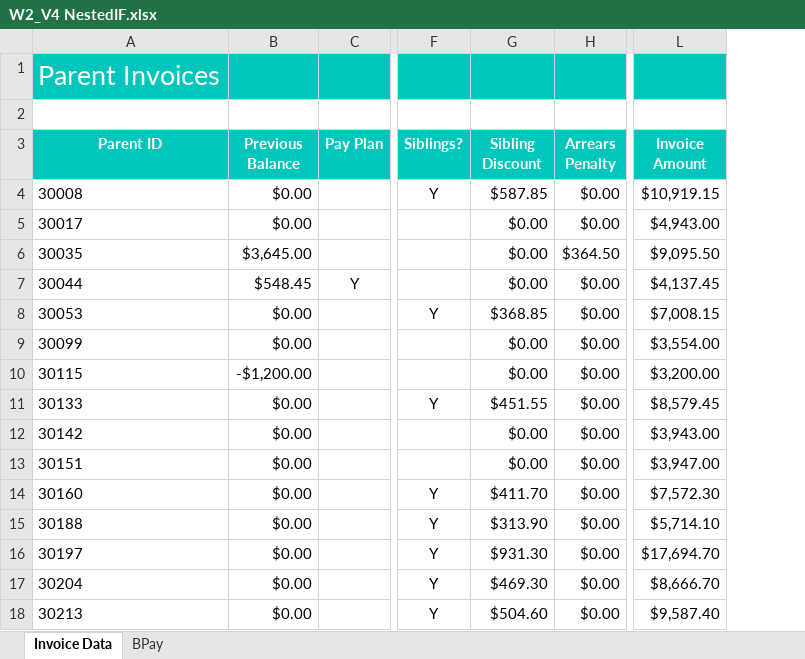
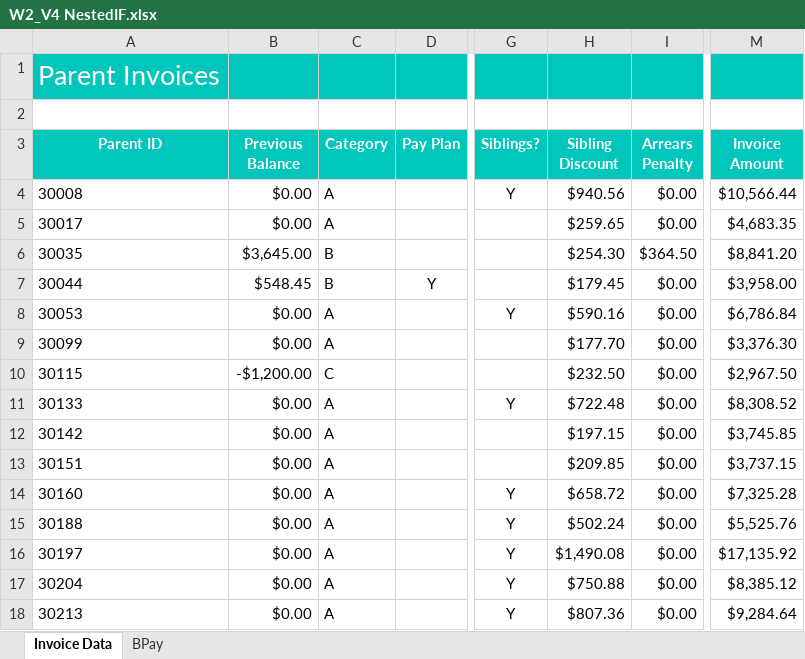
Before and after one commit to foongminwong/excel-skills-for-business, an Excel workbook: Intermediate II/Week 2/workbook/W2_V4 NestedIF.xlsx, sheet Invoice Data, drawn as a sheet; only a part is shown, gaps mark what is left out; values as stored, in another font and other column widths than the file's, no borders; addresses are those after the commit; the diff covers the shown part only; the diff names each change by its address in the sheet, - before the commit and + after, or states it on an @@ line.

Commit message:
Combining Logical Functions II: Nested IFs

```diff
--- a/Intermediate II/Week 2/workbook/W2_V4 NestedIF.xlsx (sheet Invoice Data)
+++ b/Intermediate II/Week 2/workbook/W2_V4 NestedIF.xlsx (sheet Invoice Data)
+column C (Category), rows 4-18: A | A | B | B | A | A | C | A | A | A | A | A | A | A | A
-H4 (Sibling Discount): $587.85
+H4 (Sibling Discount): $940.56
-M4 (Invoice Amount): $10,919.15
+M4 (Invoice Amount): $10,566.44
-H5 (Sibling Discount): $0.00
+H5 (Sibling Discount): $259.65
-M5 (Invoice Amount): $4,943.00
+M5 (Invoice Amount): $4,683.35
-H6 (Sibling Discount): $0.00
+H6 (Sibling Discount): $254.30
-M6 (Invoice Amount): $9,095.50
+M6 (Invoice Amount): $8,841.20
-H7 (Sibling Discount): $0.00
+H7 (Sibling Discount): $179.45
-M7 (Invoice Amount): $4,137.45
+M7 (Invoice Amount): $3,958.00
-H8 (Sibling Discount): $368.85
+H8 (Sibling Discount): $590.16
-M8 (Invoice Amount): $7,008.15
+M8 (Invoice Amount): $6,786.84
-H9 (Sibling Discount): $0.00
+H9 (Sibling Discount): $177.70
-M9 (Invoice Amount): $3,554.00
+M9 (Invoice Amount): $3,376.30
-H10 (Sibling Discount): $0.00
+H10 (Sibling Discount): $232.50
-M10 (Invoice Amount): $3,200.00
+M10 (Invoice Amount): $2,967.50
-H11 (Sibling Discount): $451.55
+H11 (Sibling Discount): $722.48
-M11 (Invoice Amount): $8,579.45
+M11 (Invoice Amount): $8,308.52
-H12 (Sibling Discount): $0.00
+H12 (Sibling Discount): $197.15
-M12 (Invoice Amount): $3,943.00
+M12 (Invoice Amount): $3,745.85
-H13 (Sibling Discount): $0.00
+H13 (Sibling Discount): $209.85
-M13 (Invoice Amount): $3,947.00
+M13 (Invoice Amount): $3,737.15
-H14 (Sibling Discount): $411.70
+H14 (Sibling Discount): $658.72
-M14 (Invoice Amount): $7,572.30
+M14 (Invoice Amount): $7,325.28
-H15 (Sibling Discount): $313.90
+H15 (Sibling Discount): $502.24
-M15 (Invoice Amount): $5,714.10
+M15 (Invoice Amount): $5,525.76
-H16 (Sibling Discount): $931.30
+H16 (Sibling Discount): $1,490.08
-M16 (Invoice Amount): $17,694.70
+M16 (Invoice Amount): $17,135.92
-H17 (Sibling Discount): $469.30
+H17 (Sibling Discount): $750.88
-M17 (Invoice Amount): $8,666.70
+M17 (Invoice Amount): $8,385.12
-H18 (Sibling Discount): $504.60
+H18 (Sibling Discount): $807.36
-M18 (Invoice Amount): $9,587.40
+M18 (Invoice Amount): $9,284.64
```
Also changed, not shown: 1272 edited cells elsewhere in this sheet, formulas that keep their value, 3 other files.
